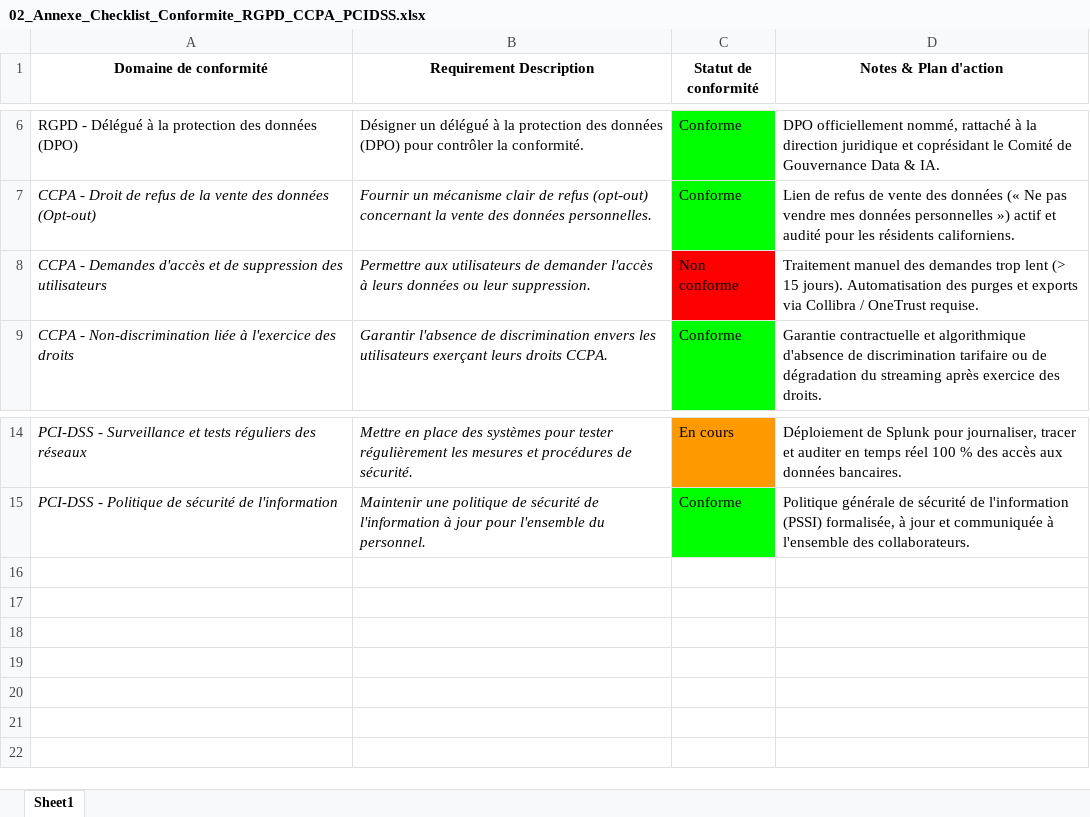
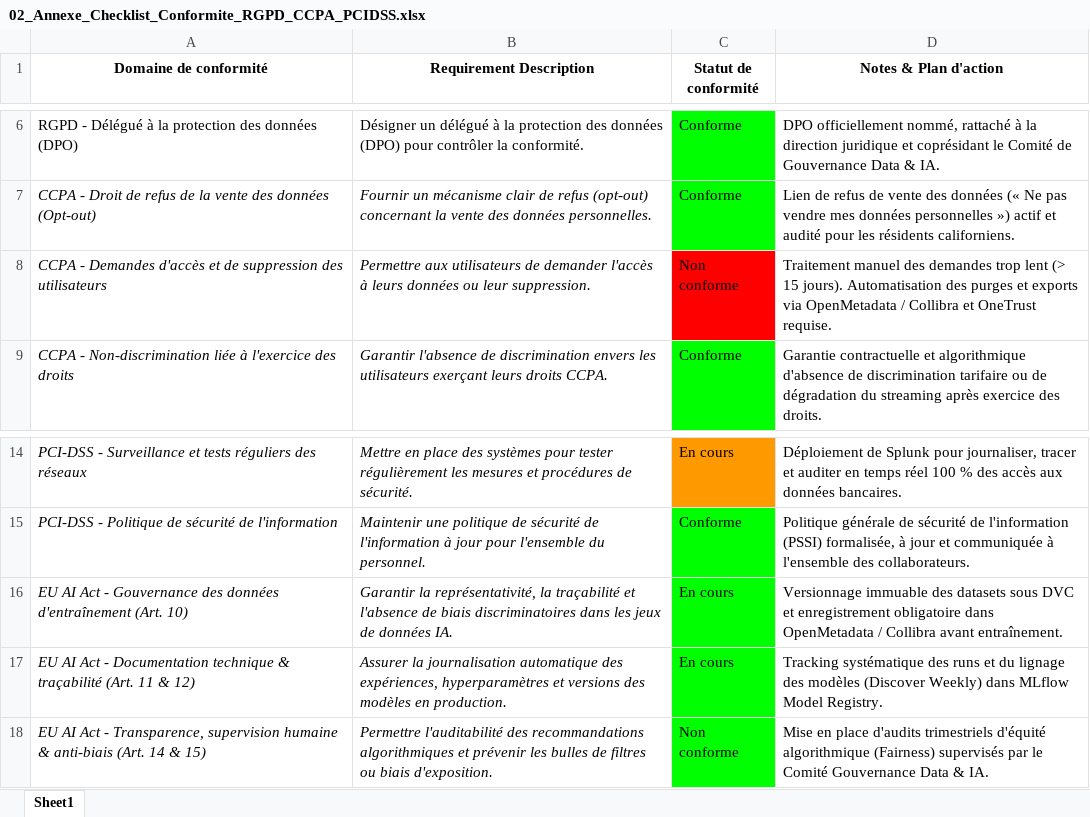
Before and after one commit to Elkristobal59/CERTIFICATION_AIA, an Excel workbook: 01_BLOC_1_GOUVERNANCE_SPOTIFY/LIVRABLES/02_Annexe_Checklist_Conformite_RGPD_CCPA_PCIDSS.xlsx, sheet Sheet1, drawn as a sheet; only a part is shown, gaps mark what is left out; values as stored, in another font and other column widths than the file's, no borders; charts and pictures not drawn; the diff names each change by its address in the sheet, - before the commit and + after, or states it on an @@ line.

Commit message:
chore(rncp-41993): add EU AI Act controls to Bloc 1 checklist and align README metrics

```diff
--- a/01_BLOC_1_GOUVERNANCE_SPOTIFY/LIVRABLES/02_Annexe_Checklist_Conformite_RGPD_CCPA_PCIDSS.xlsx (sheet Sheet1)
+++ b/01_BLOC_1_GOUVERNANCE_SPOTIFY/LIVRABLES/02_Annexe_Checklist_Conformite_RGPD_CCPA_PCIDSS.xlsx (sheet Sheet1)
-D8 (Notes & Plan d'action): …exports via Collibra / OneTrust requise.
+D8 (Notes & Plan d'action): …exports via OpenMetadata / Collibra et OneTrust requise.
+row 16: EU AI Act - Gouvernance des données d'entraînement (Art. 10) | Garantir la représentativité, la traçabilité et l'absence de biais discriminatoires dans les jeux de données IA. | En cours | Versionnage immuable des datasets sous DVC et enregistrement obligatoire dans OpenMetadata / Collibra avant entraînement.
+row 17: EU AI Act - Documentation technique & traçabilité (Art. 11 & 12) | Assurer la journalisation automatique des expériences, hyperparamètres et versions des modèles en production. | En cours | Tracking systématique des runs et du lignage des modèles (Discover Weekly) dans MLflow Model Registry.
+row 18: EU AI Act - Transparence, supervision humaine & anti-biais (Art. 14 & 15) | Permettre l'auditabilité des recommandations algorithmiques et prévenir les bulles de filtres ou biais d'exposition. | Non conforme | Mise en place d'audits trimestriels d'équité algorithmique (Fairness) supervisés par le Comité Gouvernance Data & IA.
```
Also changed, not shown: charts or pictures, 3 other files.
